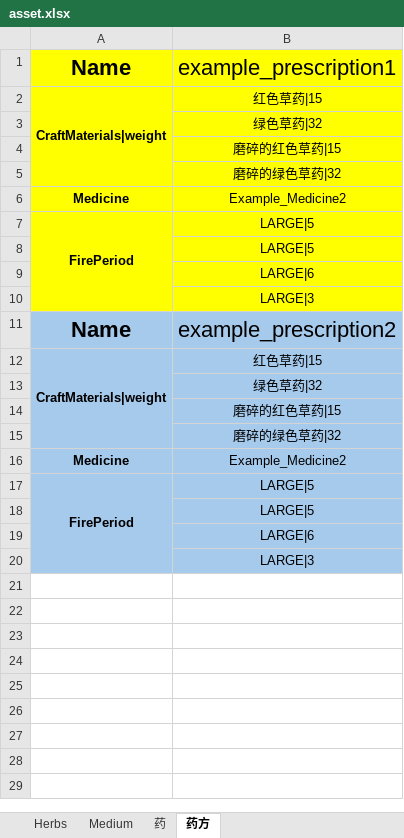
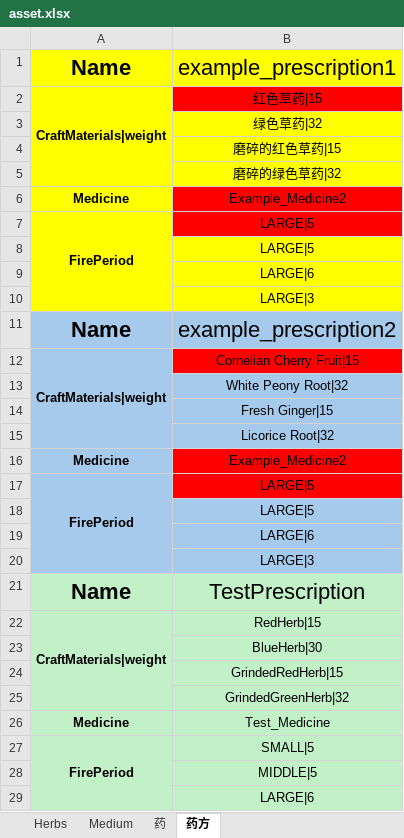
Before and after one commit to LifeSugar/HerbTails, an Excel workbook: Assets/Resources/DataExcels/asset.xlsx, sheet 药方, drawn as a sheet; only a part is shown; values as stored, in another font and other column widths than the file's, no borders; the diff covers the shown part only; the diff names each change by its address in the sheet, - before the commit and + after, or states it on an @@ line.

```diff
--- a/Assets/Resources/DataExcels/asset.xlsx (sheet 药方)
+++ b/Assets/Resources/DataExcels/asset.xlsx (sheet 药方)
-B2 fill: #FFFF00
+B2 fill: #FF0000
-B6:B7 fill: #FFFF00
+B6:B7 fill: #FF0000
-B12: 红色草药|15
+B12: Cornelian Cherry Fruit|15
-B12 fill: #A6CAEC
+B12 fill: #FF0000
-B13: 绿色草药|32
+B13: White Peony Root|32
-B14: 磨碎的红色草药|15
+B14: Fresh Ginger|15
-B15: 磨碎的绿色草药|32
+B15: Licorice Root|32
-B16:B17 fill: #A6CAEC
+B16:B17 fill: #FF0000
+row 21: Name | TestPrescription
+row 22: CraftMaterials|weight | RedHerb|15
+row 23:  | BlueHerb|30
+row 24:  | GrindedRedHerb|15
+row 25:  | GrindedGreenHerb|32
+row 26: Medicine | Test_Medicine
+row 27: FirePeriod | SMALL|5
+row 28:  | MIDDLE|5
+row 29:  | LARGE|6
```
Also changed, not shown: 1 added row elsewhere in this sheet, sheet Herbs, sheet Medium, sheet 药, 35 other files.
